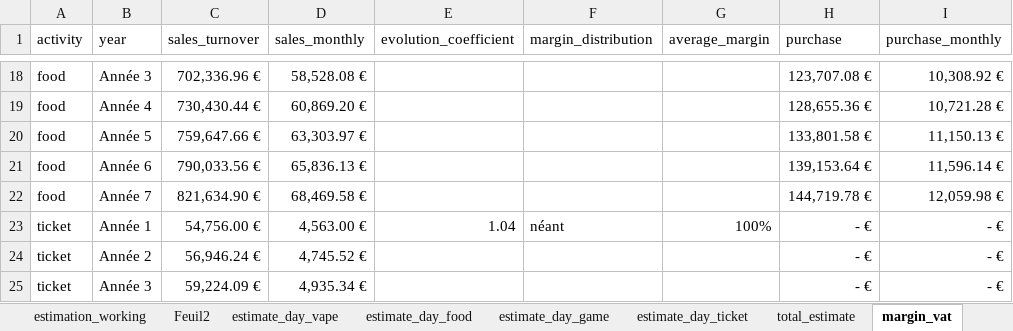
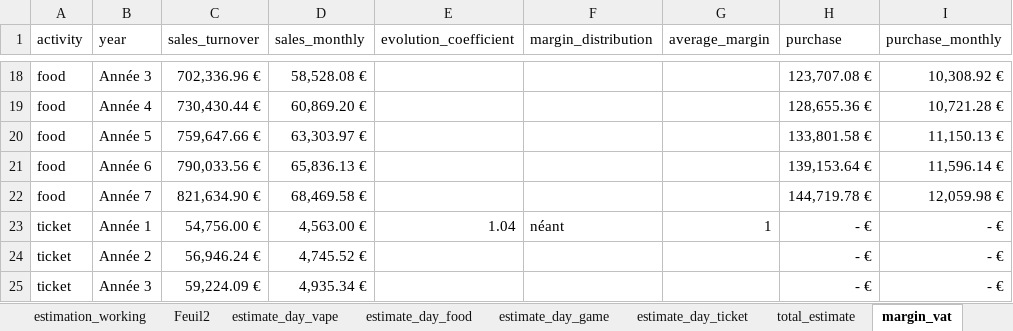
Before and after one commit to CEMSO18/map_competitor, an Excel workbook: document/projet_vapo_game_food_78.xlsx, sheet margin_vat, drawn as a sheet; only a part is shown, gaps mark what is left out; values as stored, in another font and other column widths than the file's, no borders; table styles not drawn; the diff names each change by its address in the sheet, - before the commit and + after, or states it on an @@ line.

```diff
--- a/document/projet_vapo_game_food_78.xlsx (sheet margin_vat)
+++ b/document/projet_vapo_game_food_78.xlsx (sheet margin_vat)
-G23 (average_margin): 100%
+G23 (average_margin): 1
```
Also changed, not shown: sheet cumulative_total, sheet total_final, sheet charges.
